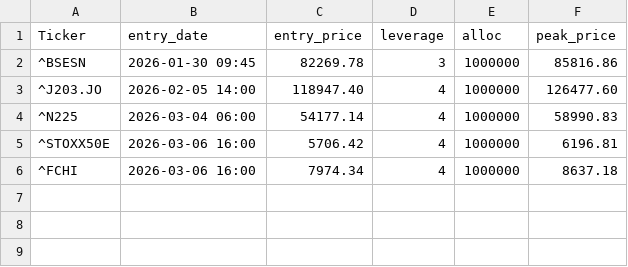
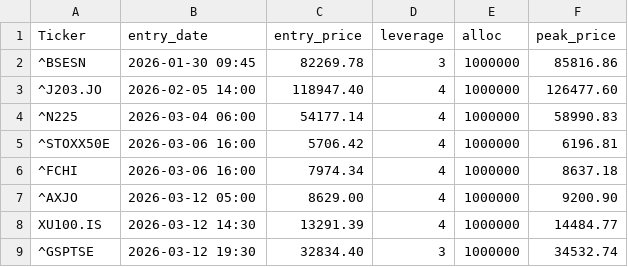
Before and after one commit to orhansozgur/freemoneybot, a CSV file: open_trades.csv, drawn as a sheet.

Commit message:
Add new trades to open_trades.csv

```diff
--- a/open_trades.csv
+++ b/open_trades.csv
@@ -6 +6,4 @@ Ticker,entry_date,entry_price,leverage,alloc,peak_price
 ^FCHI,2026-03-06 16:00,7974.34,4,1000000,8637.18
+^AXJO,2026-03-12 05:00,8629.00,4,1000000,9200.90
+XU100.IS,2026-03-12 14:30,13291.39,4,1000000,14484.77
+^GSPTSE,2026-03-12 19:30,32834.40,3,1000000,34532.74
```
